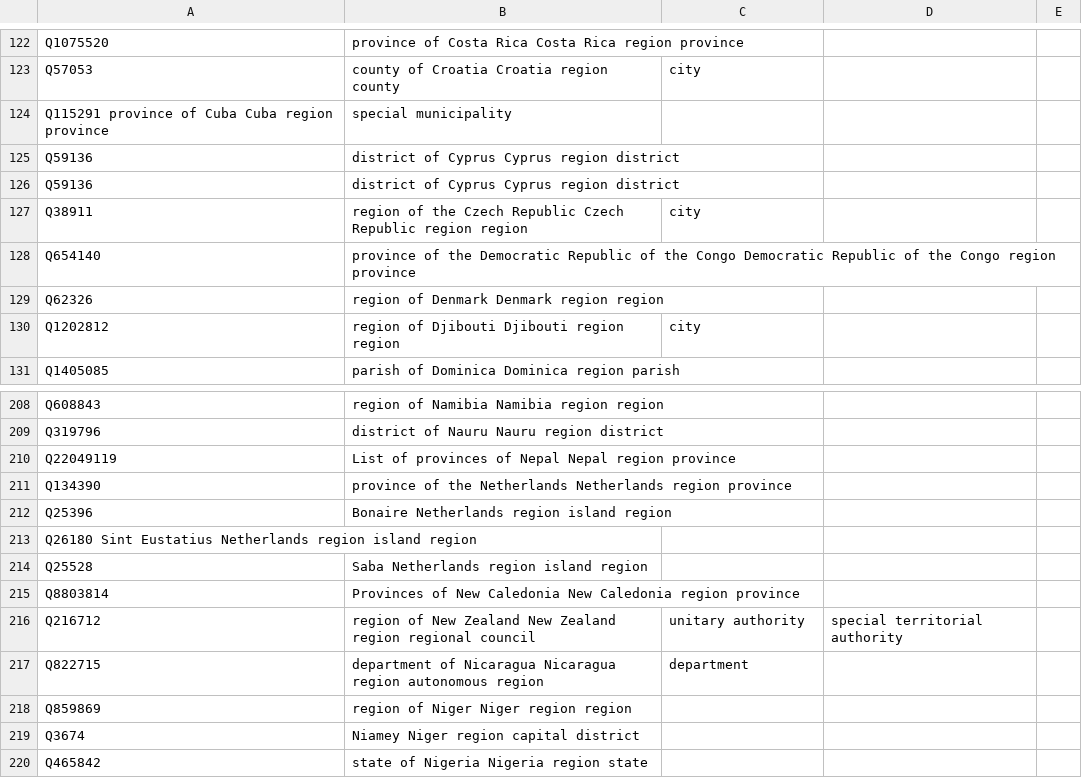
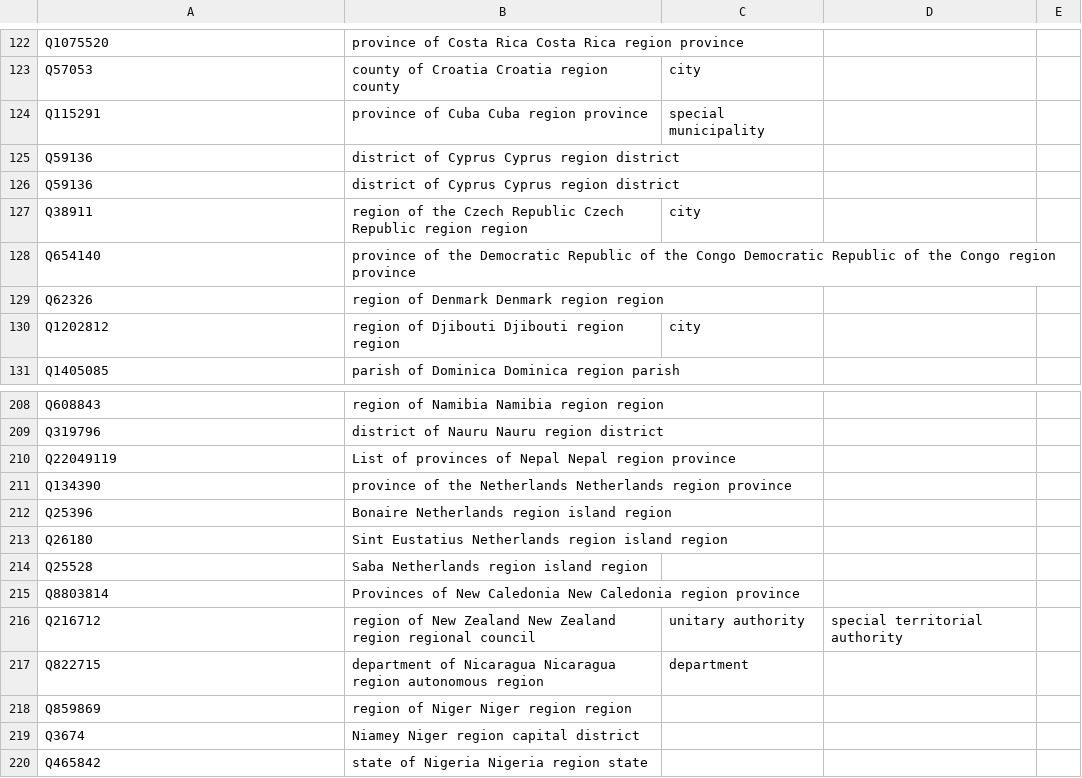
Before and after one commit to whosonfirst/concordances-whosonfirst-wikidata, a CSV file: code/wikidata_region.csv, drawn as a sheet; only a part is shown, gaps mark what is left out.

Commit message:
fix typo in region definition

```diff
--- a/code/wikidata_region.csv
+++ b/code/wikidata_region.csv
@@ -123,3 +123,3 @@ Q1075520,	province of Costa Rica	Costa Rica	region	province
 Q57053,	county of Croatia	Croatia	region	county,city
-Q115291	province of Cuba	Cuba	region	province,special municipality
+Q115291,	province of Cuba	Cuba	region	province,special municipality
 Q59136,	district of Cyprus	Cyprus	region	district
@@ -212,3 +212,3 @@ Q134390,	province of the Netherlands	Netherlands	region	province
 Q25396,	Bonaire	Netherlands	region	island region
-Q26180	Sint Eustatius	Netherlands	region	island region
+Q26180,	Sint Eustatius	Netherlands	region	island region
 Q25528,	Saba	Netherlands	region	island region
```
